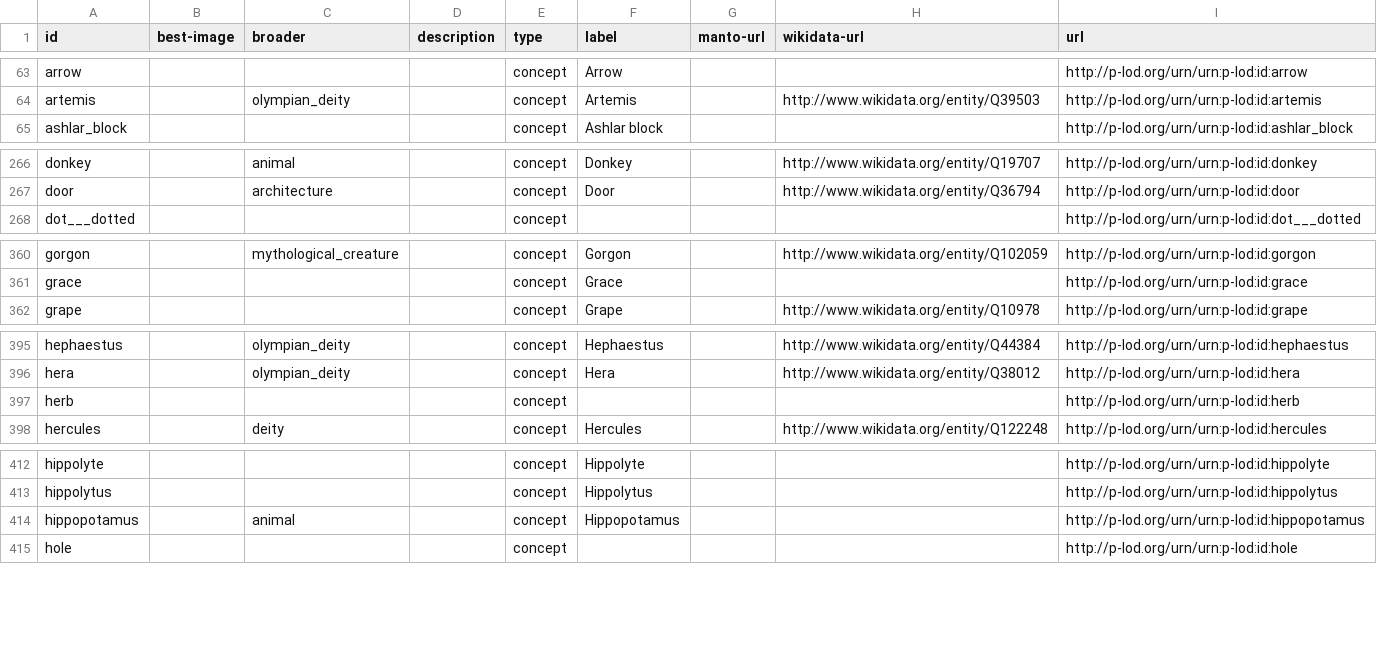
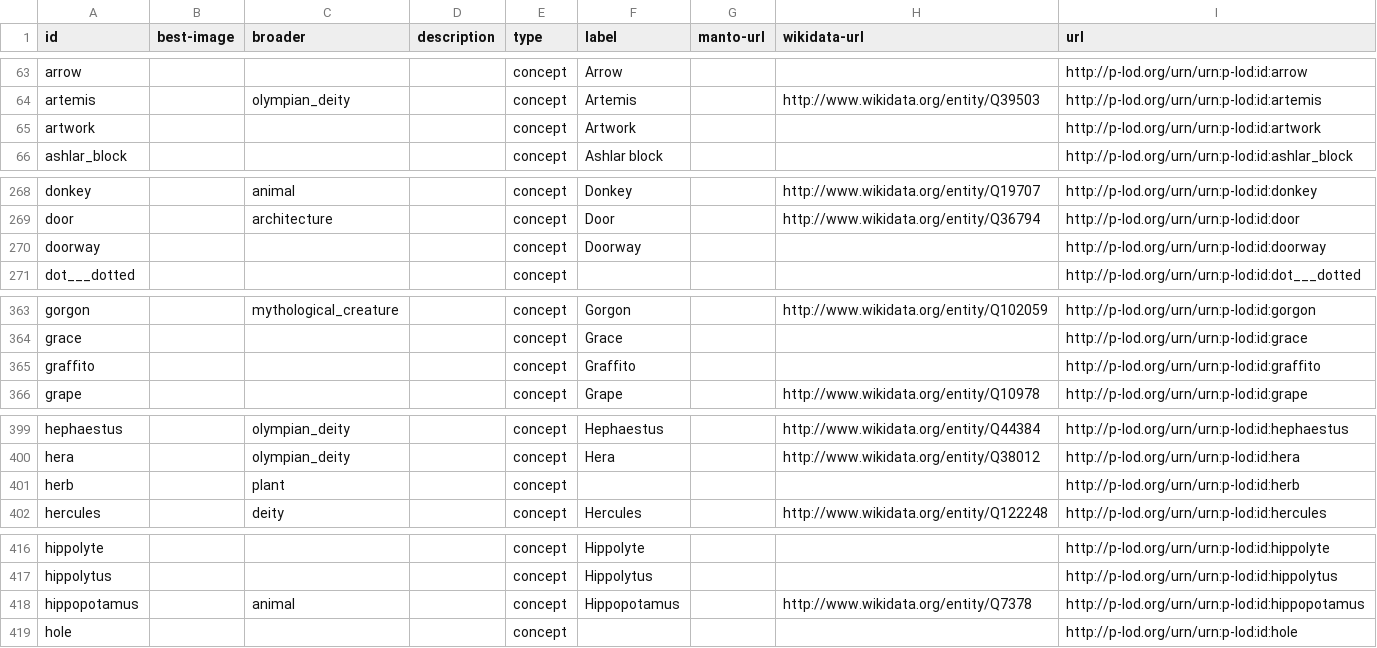
Before and after one commit to p-lod/p-lod-csv, a CSV file: plod_type_concept.csv, drawn as a sheet; only a part is shown, gaps mark what is left out; the diff covers the shown part only.

```diff
--- a/plod_type_concept.csv
+++ b/plod_type_concept.csv
@@ -64,2 +64,3 @@
 "artemis","","olympian_deity","","concept","Artemis","","http://www.wikidata.org/entity/Q39503","http://p-lod.org/urn/urn:p-lod:id:artemis"
+"artwork","","","","concept","Artwork","","","http://p-lod.org/urn/urn:p-lod:id:artwork"
 "ashlar_block","","","","concept","Ashlar block","","","http://p-lod.org/urn/urn:p-lod:id:ashlar_block"
@@ -267,2 +269,3 @@
 "door","","architecture","","concept","Door","","http://www.wikidata.org/entity/Q36794","http://p-lod.org/urn/urn:p-lod:id:door"
+"doorway","","","","concept","Doorway","","","http://p-lod.org/urn/urn:p-lod:id:doorway"
 "dot___dotted","","","","concept","","","","http://p-lod.org/urn/urn:p-lod:id:dot___dotted"
@@ -361,2 +364,3 @@
 "grace","","","","concept","Grace","","","http://p-lod.org/urn/urn:p-lod:id:grace"
+"graffito","","","","concept","Graffito","","","http://p-lod.org/urn/urn:p-lod:id:graffito"
 "grape","","","","concept","Grape","","http://www.wikidata.org/entity/Q10978","http://p-lod.org/urn/urn:p-lod:id:grape"
@@ -396,3 +400,3 @@
 "hera","","olympian_deity","","concept","Hera","","http://www.wikidata.org/entity/Q38012","http://p-lod.org/urn/urn:p-lod:id:hera"
-"herb","","","","concept","","","","http://p-lod.org/urn/urn:p-lod:id:herb"
+"herb","","plant","","concept","","","","http://p-lod.org/urn/urn:p-lod:id:herb"
 "hercules","","deity","","concept","Hercules","","http://www.wikidata.org/entity/Q122248","http://p-lod.org/urn/urn:p-lod:id:hercules"
@@ -413,3 +417,3 @@
 "hippolytus","","","","concept","Hippolytus","","","http://p-lod.org/urn/urn:p-lod:id:hippolytus"
-"hippopotamus","","animal","","concept","Hippopotamus","","","http://p-lod.org/urn/urn:p-lod:id:hippopotamus"
+"hippopotamus","","animal","","concept","Hippopotamus","","http://www.wikidata.org/entity/Q7378","http://p-lod.org/urn/urn:p-lod:id:hippopotamus"
 "hole","","","","concept","","","","http://p-lod.org/urn/urn:p-lod:id:hole"
```
Also changed, not shown: 5 added rows, 1 removed row and 3 edited cells elsewhere in this file.
